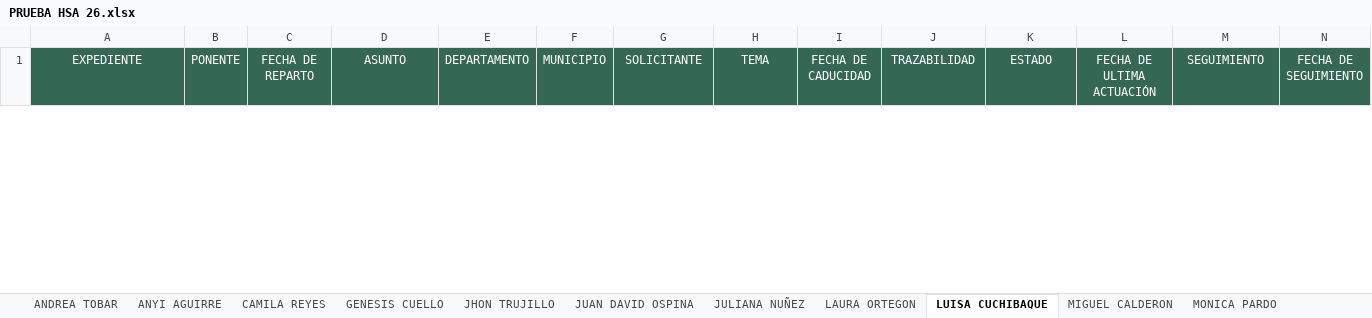
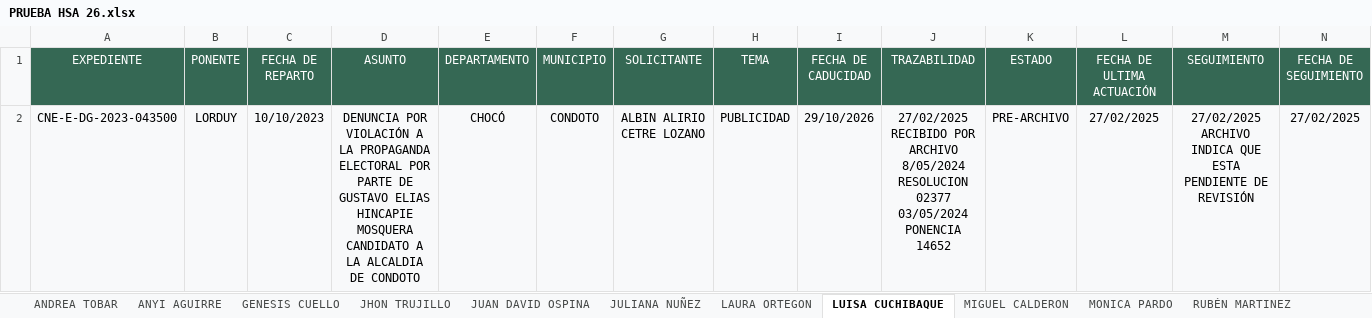
Before and after one commit to DATA-DESPACHO-CALM/HSA-VISTA-GENERAL, an Excel workbook: PRUEBA HSA 26.xlsx, sheet LUISA CUCHIBAQUE, drawn as a sheet; only a part is shown; values as stored, in another font and other column widths than the file's, no borders; rows hold the shown columns only; ↵ is a line break in a cell; the diff covers the shown part only; the diff names each change by its address in the sheet, - before the commit and + after, or states it on an @@ line.

```diff
--- a/PRUEBA HSA 26.xlsx (sheet LUISA CUCHIBAQUE)
+++ b/PRUEBA HSA 26.xlsx (sheet LUISA CUCHIBAQUE)
-sheet tab: CAMILA REYES
+row 2: CNE-E-DG-2023-043500 | LORDUY | 10/10/2023 | DENUNCIA POR VIOLACIÓN A LA PROPAGANDA ELECTORAL POR PARTE DE GUSTAVO ELIAS HINCAPIE MOSQUERA CANDIDATO A LA ALCALDIA DE CONDOTO | CHOCÓ | CONDOTO | ALBIN ALIRIO CETRE LOZANO | PUBLICIDAD | 29/10/2026 | 27/02/2025 RECIBIDO POR ARCHIVO ↵ 8/05/2024 RESOLUCION 02377 ↵ 03/05/2024 PONENCIA 14652 | PRE-ARCHIVO | 27/02/2025 | 27/02/2025 ARCHIVO INDICA QUE ESTA PENDIENTE DE REVISIÓN | 27/02/2025
```
Also changed, not shown: 1 added row and 2 removed rows elsewhere in this sheet, sheet GENESIS CUELLO, sheet STEPHANI GUERRERO, sheet ANDREA TOBAR, sheet JHON TRUJILLO, sheet JUAN DAVID OSPINA, sheet MONICA PARDO, 5 more sheets.
